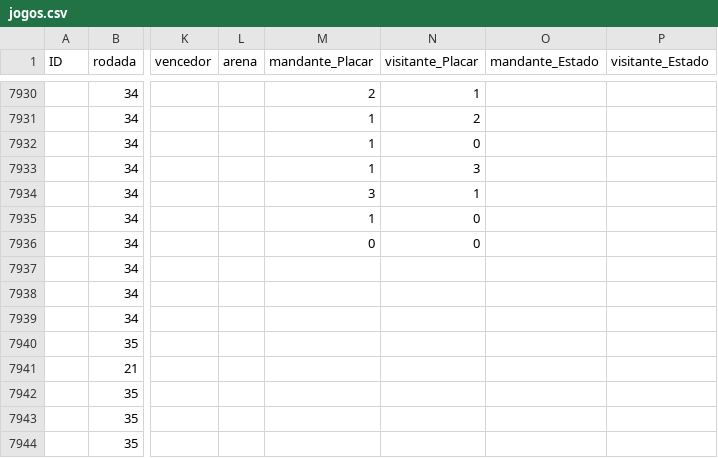
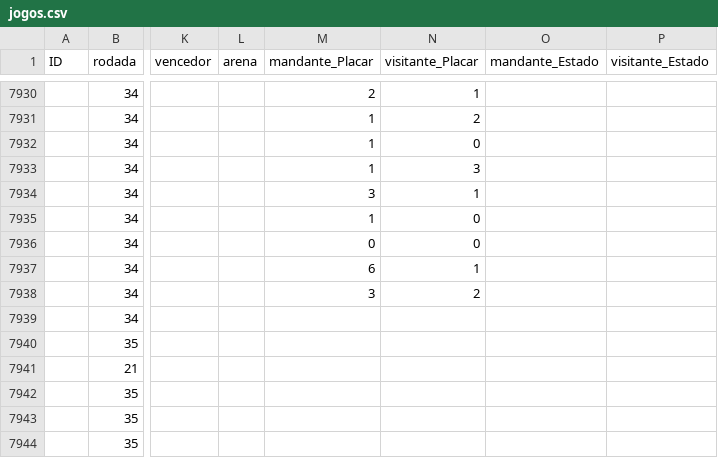
Before and after one commit to Victor-Orrico/Campeonato_Brasileiro_Serie_A, a CSV file: data/jogos.csv, drawn as a sheet; only a part is shown, gaps mark what is left out; the diff names each change by its address in the sheet, - before the commit and + after, or states it on an @@ line.

```diff
--- a/data/jogos.csv
+++ b/data/jogos.csv
-M7937 (mandante_Placar): (empty)
+M7937 (mandante_Placar): 6
-N7937 (visitante_Placar): (empty)
+N7937 (visitante_Placar): 1
-M7938 (mandante_Placar): (empty)
+M7938 (mandante_Placar): 3
-N7938 (visitante_Placar): (empty)
+N7938 (visitante_Placar): 2
```
